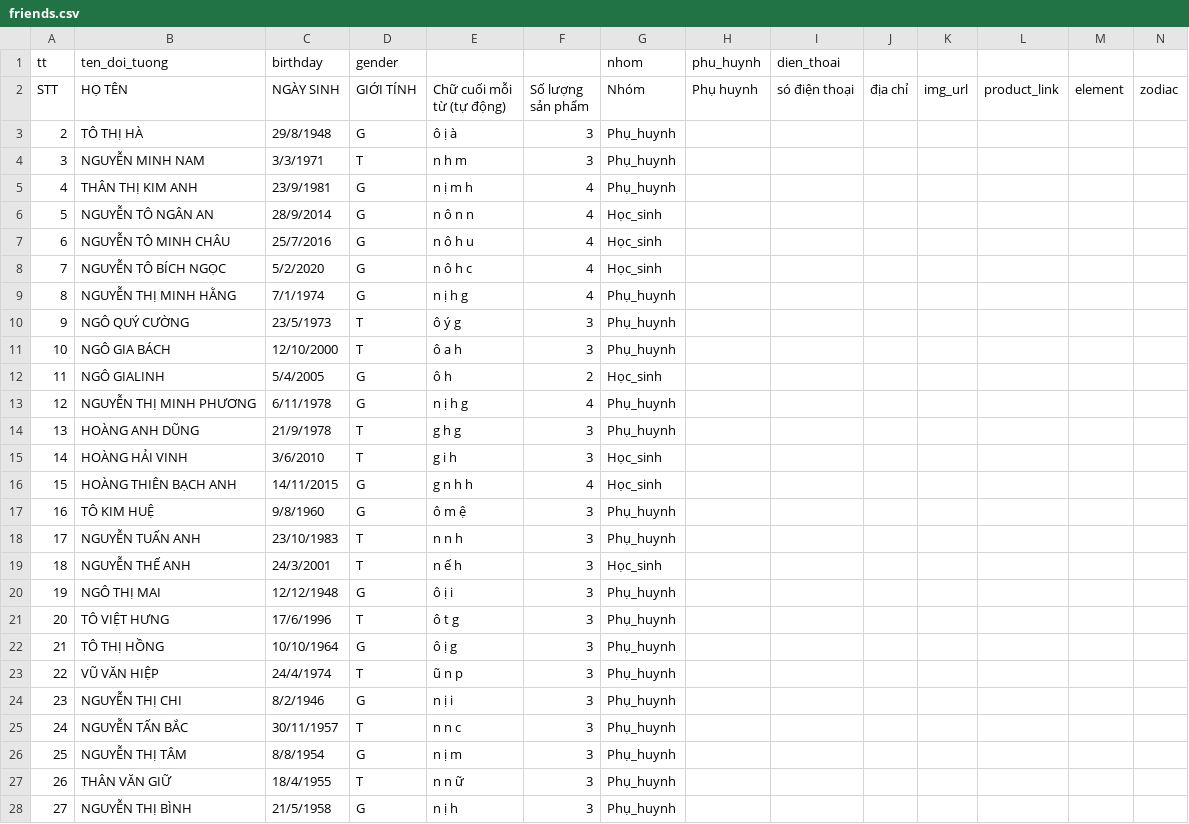
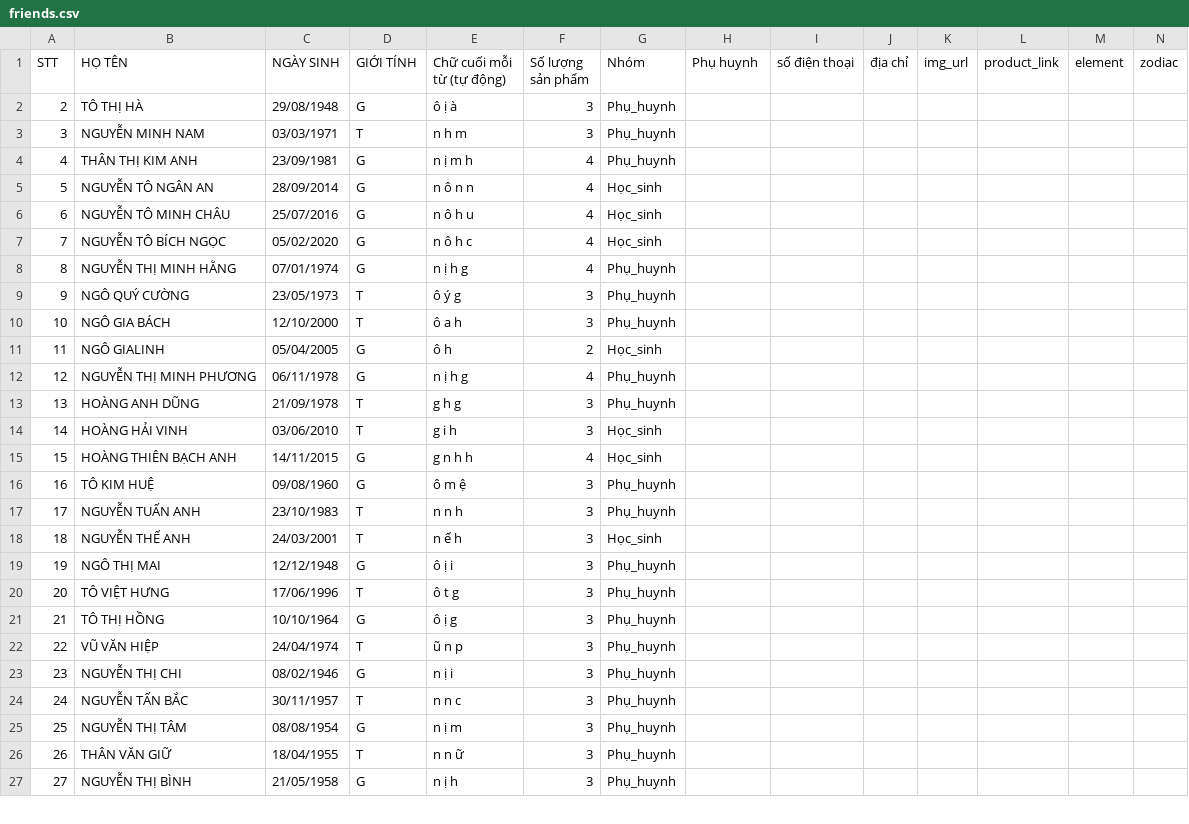
Before and after one commit to namnguyen7133-png/cua-hang-di-dong, a CSV file: friends.csv, drawn as a sheet; only a part is shown; the diff covers the shown part only.

Commit message:
Update friends.csv

```diff
--- a/friends.csv
+++ b/friends.csv
@@ -1,10 +1,9 @@
-tt,ten_doi_tuong,birthday,gender,,,nhom,phu_huynh,dien_thoai,,,,,,,,,,,,,
-STT,HỌ TÊN,NGÀY SINH,GIỚI TÍNH,Chữ cuối mỗi từ (tự động),Số lượng sản phẩm,Nhóm,Phụ huynh,só  điện thoại,địa chỉ,img_url,product_link,element,zodiac
-2,TÔ THỊ HÀ,29/8/1948,G,ô ị à,3,Phụ_huynh,,,,,,,,,,,,,,,
-3,NGUYỄN MINH NAM,3/3/1971,T,n h m,3,Phụ_huynh,,,,,,,,,,,,,,,
-4,THÂN THỊ KIM ANH,23/9/1981,G,n ị m h,4,Phụ_huynh,,,,,,,,,,,,,,,
-5,NGUYỄN TÔ NGÂN AN,28/9/2014,G,n ô n n,4,Học_sinh,,,,,,,,,,,,,,,
-6,NGUYỄN TÔ MINH CHÂU,25/7/2016,G,n ô h u,4,Học_sinh,,,,,,,,,,,,,,,
-7,NGUYỄN TÔ BÍCH NGỌC,5/2/2020,G,n ô h c,4,Học_sinh,,,,,,,,,,,,,,,
-8,NGUYỄN THỊ MINH HẰNG,7/1/1974,G,n ị h g,4,Phụ_huynh,,,,,,,,,,,,,,,
-9,NGÔ QUÝ CƯỜNG,23/5/1973,T,ô ý g,3,Phụ_huynh,,,,,,,,,,,,,,,
+STT,HỌ TÊN,NGÀY SINH,GIỚI TÍNH,Chữ cuối mỗi từ (tự động),Số lượng sản phẩm,Nhóm,Phụ huynh,số điện thoại,địa chỉ,img_url,product_link,element,zodiac
+2,TÔ THỊ HÀ,29/08/1948,G,ô ị à,3,Phụ_huynh,,,,,,,
+3,NGUYỄN MINH NAM,03/03/1971,T,n h m,3,Phụ_huynh,,,,,,,
+4,THÂN THỊ KIM ANH,23/09/1981,G,n ị m h,4,Phụ_huynh,,,,,,,
+5,NGUYỄN TÔ NGÂN AN,28/09/2014,G,n ô n n,4,Học_sinh,,,,,,,
+6,NGUYỄN TÔ MINH CHÂU,25/07/2016,G,n ô h u,4,Học_sinh,,,,,,,
+7,NGUYỄN TÔ BÍCH NGỌC,05/02/2020,G,n ô h c,4,Học_sinh,,,,,,,
+8,NGUYỄN THỊ MINH HẰNG,07/01/1974,G,n ị h g,4,Phụ_huynh,,,,,,,
+9,NGÔ QUÝ CƯỜNG,23/05/1973,T,ô ý g,3,Phụ_huynh,,,,,,,
@@ -12,4 +11,4 @@ STT,HỌ TÊN,NGÀY SINH,GIỚI TÍNH,Chữ cuối mỗi từ (tự động),S
-11,NGÔ GIALINH,5/4/2005,G,ô h,2,Học_sinh,,,,,,,,,,,,,,,
-12,NGUYỄN THỊ MINH PHƯƠNG,6/11/1978,G,n ị h g,4,Phụ_huynh,,,,,,,,,,,,,,,
-13,HOÀNG ANH DŨNG,21/9/1978,T,g h g,3,Phụ_huynh,,,,,,,,,,,,,,,
-14,HOÀNG HẢI VINH,3/6/2010,T,g i h,3,Học_sinh,,,,,,,,,,,,,,,
+11,NGÔ GIALINH,05/04/2005,G,ô h,2,Học_sinh,,,,,,,
+12,NGUYỄN THỊ MINH PHƯƠNG,06/11/1978,G,n ị h g,4,Phụ_huynh,,,,,,,
+13,HOÀNG ANH DŨNG,21/09/1978,T,g h g,3,Phụ_huynh,,,,,,,
+14,HOÀNG HẢI VINH,03/06/2010,T,g i h,3,Học_sinh,,,,,,,
@@ -17 +16 @@ STT,HỌ TÊN,NGÀY SINH,GIỚI TÍNH,Chữ cuối mỗi từ (tự động),S
-16,TÔ KIM HUỆ,9/8/1960,G,ô m ệ,3,Phụ_huynh,,,,,,,,,,,,,,,
+16,TÔ KIM HUỆ,09/08/1960,G,ô m ệ,3,Phụ_huynh,,,,,,,
@@ -19 +18 @@ STT,HỌ TÊN,NGÀY SINH,GIỚI TÍNH,Chữ cuối mỗi từ (tự động),S
-18,NGUYỄN THẾ ANH,24/3/2001,T,n ế h,3,Học_sinh,,,,,,,,,,,,,,,
+18,NGUYỄN THẾ ANH,24/03/2001,T,n ế h,3,Học_sinh,,,,,,,
@@ -21 +20 @@ STT,HỌ TÊN,NGÀY SINH,GIỚI TÍNH,Chữ cuối mỗi từ (tự động),S
-20,TÔ VIỆT HƯNG,17/6/1996,T,ô t g,3,Phụ_huynh,,,,,,,,,,,,,,,
+20,TÔ VIỆT HƯNG,17/06/1996,T,ô t g,3,Phụ_huynh,,,,,,,
@@ -23,2 +22,2 @@ STT,HỌ TÊN,NGÀY SINH,GIỚI TÍNH,Chữ cuối mỗi từ (tự động),S
-22,VŨ VĂN HIỆP,24/4/1974,T,ũ n p,3,Phụ_huynh,,,,,,,,,,,,,,,
-23,NGUYỄN THỊ CHI,8/2/1946,G,n ị i,3,Phụ_huynh,,,,,,,,,,,,,,,
+22,VŨ VĂN HIỆP,24/04/1974,T,ũ n p,3,Phụ_huynh,,,,,,,
+23,NGUYỄN THỊ CHI,08/02/1946,G,n ị i,3,Phụ_huynh,,,,,,,
@@ -26,3 +25,3 @@ STT,HỌ TÊN,NGÀY SINH,GIỚI TÍNH,Chữ cuối mỗi từ (tự động),S
-25,NGUYỄN THỊ TÂM,8/8/1954,G,n ị m,3,Phụ_huynh,,,,,,,,,,,,,,,
-26,THÂN VĂN GIỮ ,18/4/1955,T,n n ữ,3,Phụ_huynh,,,,,,,,,,,,,,,
-27,NGUYỄN THỊ BÌNH,21/5/1958,G,n ị h,3,Phụ_huynh,,,,,,,,,,,,,,,
+25,NGUYỄN THỊ TÂM,08/08/1954,G,n ị m,3,Phụ_huynh,,,,,,,
+26,THÂN VĂN GIỮ,18/04/1955,T,n n ữ,3,Phụ_huynh,,,,,,,
+27,NGUYỄN THỊ BÌNH,21/05/1958,G,n ị h,3,Phụ_huynh,,,,,,,
```
Also changed, not shown: 56 edited cells elsewhere in this file.
